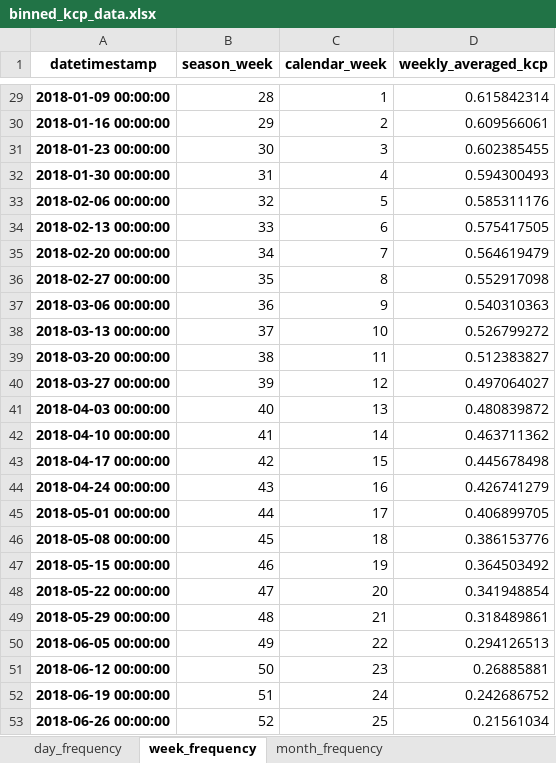
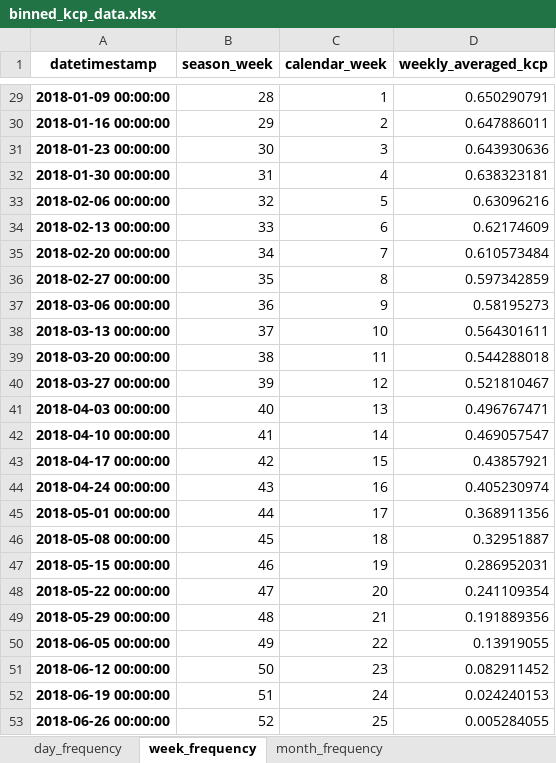
Before and after one commit to HenriBranken/ProbeSchedule, an Excel workbook: DATA/collate_cultivar_data/data/binned_kcp_data.xlsx, sheet week_frequency, drawn as a sheet; only a part is shown, gaps mark what is left out; values as stored, in another font and other column widths than the file's, no borders; the diff covers the shown part only; the diff names each change by its address in the sheet, - before the commit and + after, or states it on an @@ line.

```diff
--- a/DATA/collate_cultivar_data/data/binned_kcp_data.xlsx (sheet week_frequency)
+++ b/DATA/collate_cultivar_data/data/binned_kcp_data.xlsx (sheet week_frequency)
-D29 (weekly_averaged_kcp): 0.615842314
+D29 (weekly_averaged_kcp): 0.650290791
-D30 (weekly_averaged_kcp): 0.609566061
+D30 (weekly_averaged_kcp): 0.647886011
-D31 (weekly_averaged_kcp): 0.602385455
+D31 (weekly_averaged_kcp): 0.643930636
-D32 (weekly_averaged_kcp): 0.594300493
+D32 (weekly_averaged_kcp): 0.638323181
-D33 (weekly_averaged_kcp): 0.585311176
+D33 (weekly_averaged_kcp): 0.63096216
-D34 (weekly_averaged_kcp): 0.575417505
+D34 (weekly_averaged_kcp): 0.62174609
-D35 (weekly_averaged_kcp): 0.564619479
+D35 (weekly_averaged_kcp): 0.610573484
-D36 (weekly_averaged_kcp): 0.552917098
+D36 (weekly_averaged_kcp): 0.597342859
-D37 (weekly_averaged_kcp): 0.540310363
+D37 (weekly_averaged_kcp): 0.58195273
-D38 (weekly_averaged_kcp): 0.526799272
+D38 (weekly_averaged_kcp): 0.564301611
-D39 (weekly_averaged_kcp): 0.512383827
+D39 (weekly_averaged_kcp): 0.544288018
-D40 (weekly_averaged_kcp): 0.497064027
+D40 (weekly_averaged_kcp): 0.521810467
-D41 (weekly_averaged_kcp): 0.480839872
+D41 (weekly_averaged_kcp): 0.496767471
-D42 (weekly_averaged_kcp): 0.463711362
+D42 (weekly_averaged_kcp): 0.469057547
-D43 (weekly_averaged_kcp): 0.445678498
+D43 (weekly_averaged_kcp): 0.43857921
-D44 (weekly_averaged_kcp): 0.426741279
+D44 (weekly_averaged_kcp): 0.405230974
-D45 (weekly_averaged_kcp): 0.406899705
+D45 (weekly_averaged_kcp): 0.368911356
-D46 (weekly_averaged_kcp): 0.386153776
+D46 (weekly_averaged_kcp): 0.32951887
-D47 (weekly_averaged_kcp): 0.364503492
+D47 (weekly_averaged_kcp): 0.286952031
-D48 (weekly_averaged_kcp): 0.341948854
+D48 (weekly_averaged_kcp): 0.241109354
-D49 (weekly_averaged_kcp): 0.318489861
+D49 (weekly_averaged_kcp): 0.191889356
-D50 (weekly_averaged_kcp): 0.294126513
+D50 (weekly_averaged_kcp): 0.13919055
-D51 (weekly_averaged_kcp): 0.26885881
+D51 (weekly_averaged_kcp): 0.082911452
-D52 (weekly_averaged_kcp): 0.242686752
+D52 (weekly_averaged_kcp): 0.024240153
-D53 (weekly_averaged_kcp): 0.21561034
+D53 (weekly_averaged_kcp): 0.005284055
```
Also changed, not shown: 27 edited cells elsewhere in this sheet, sheet day_frequency, sheet month_frequency, DATA/collate_cultivar_data/data/kcp_vs_days.xlsx, 10 other files.
